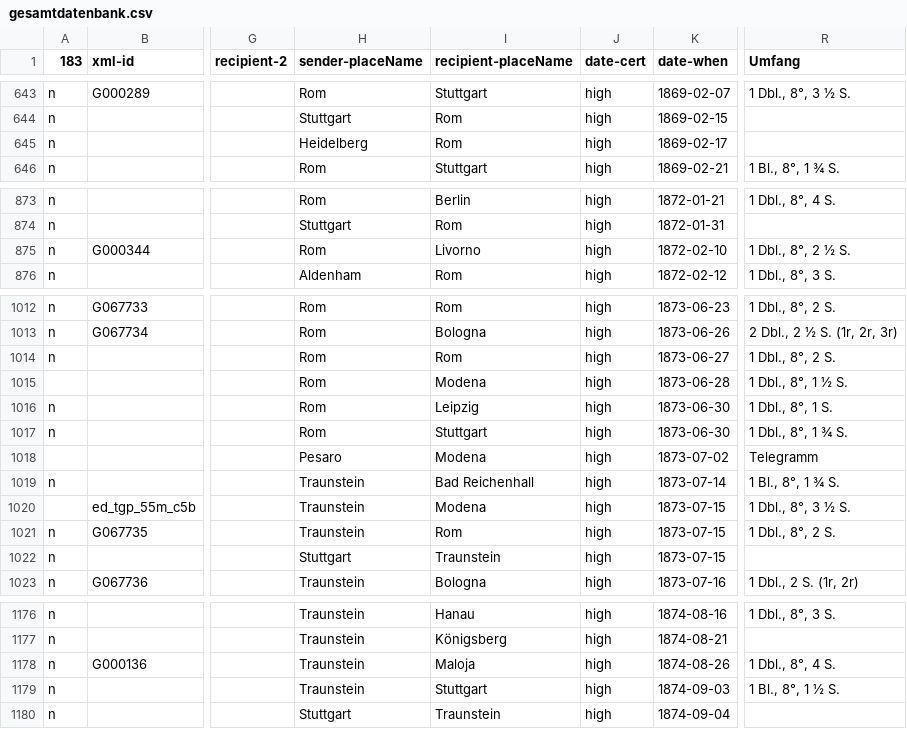
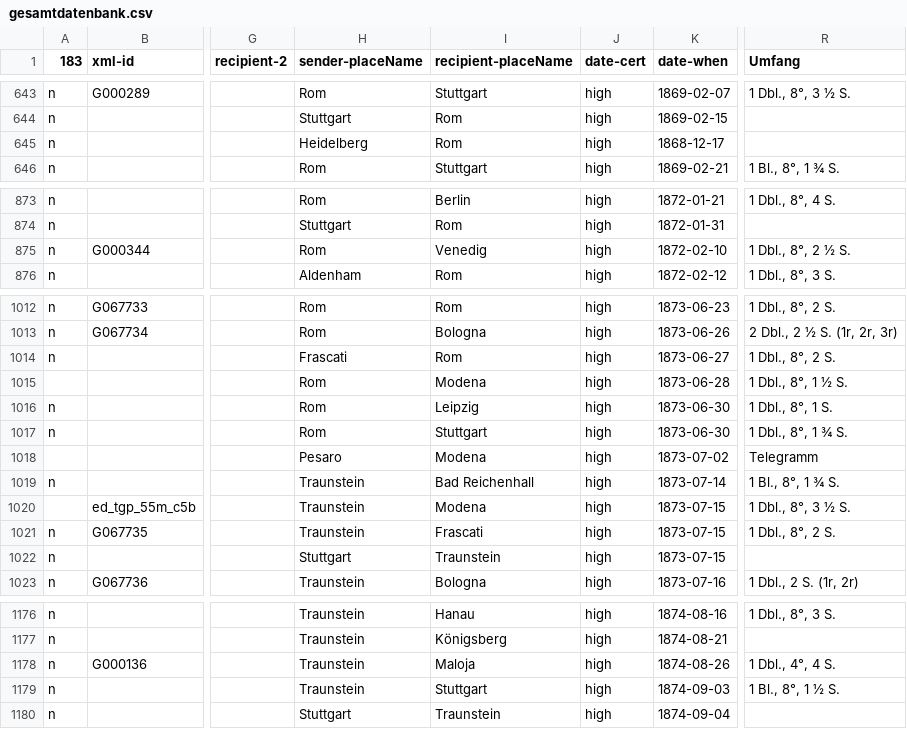
Before and after one commit to DHI-Roma/gregorovius-api, a CSV file: data/gesamtdatenbank.csv, drawn as a sheet; only a part is shown, gaps mark what is left out; the diff covers the shown part only; the diff names each change by its address in the sheet, - before the commit and + after, or states it on an @@ line.

```diff
--- a/data/gesamtdatenbank.csv
+++ b/data/gesamtdatenbank.csv
-K645 (date-when): 1869-02-17
+K645 (date-when): 1868-12-17
-I875 (recipient-placeName): Livorno
+I875 (recipient-placeName): Venedig
-H1014 (sender-placeName): Rom
+H1014 (sender-placeName): Frascati
-I1021 (recipient-placeName): Rom
+I1021 (recipient-placeName): Frascati
-R1178 (Umfang): 1 Dbl., 8°, 4 S.
+R1178 (Umfang): 1 Dbl., 4°, 4 S.
```
Also changed, not shown: 1 added row and 23 edited cells elsewhere in this file, data/gesamtdatenbank_namen.csv, 1 other file.
